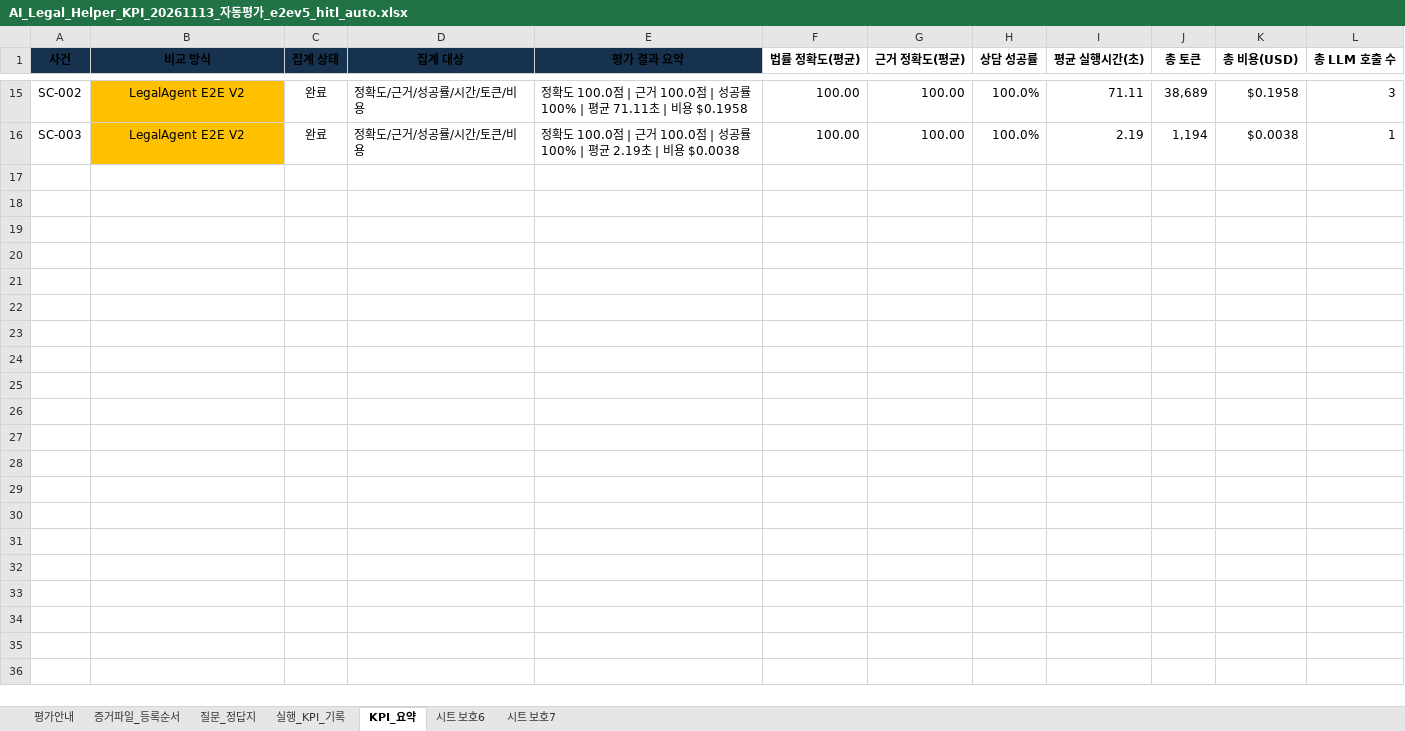
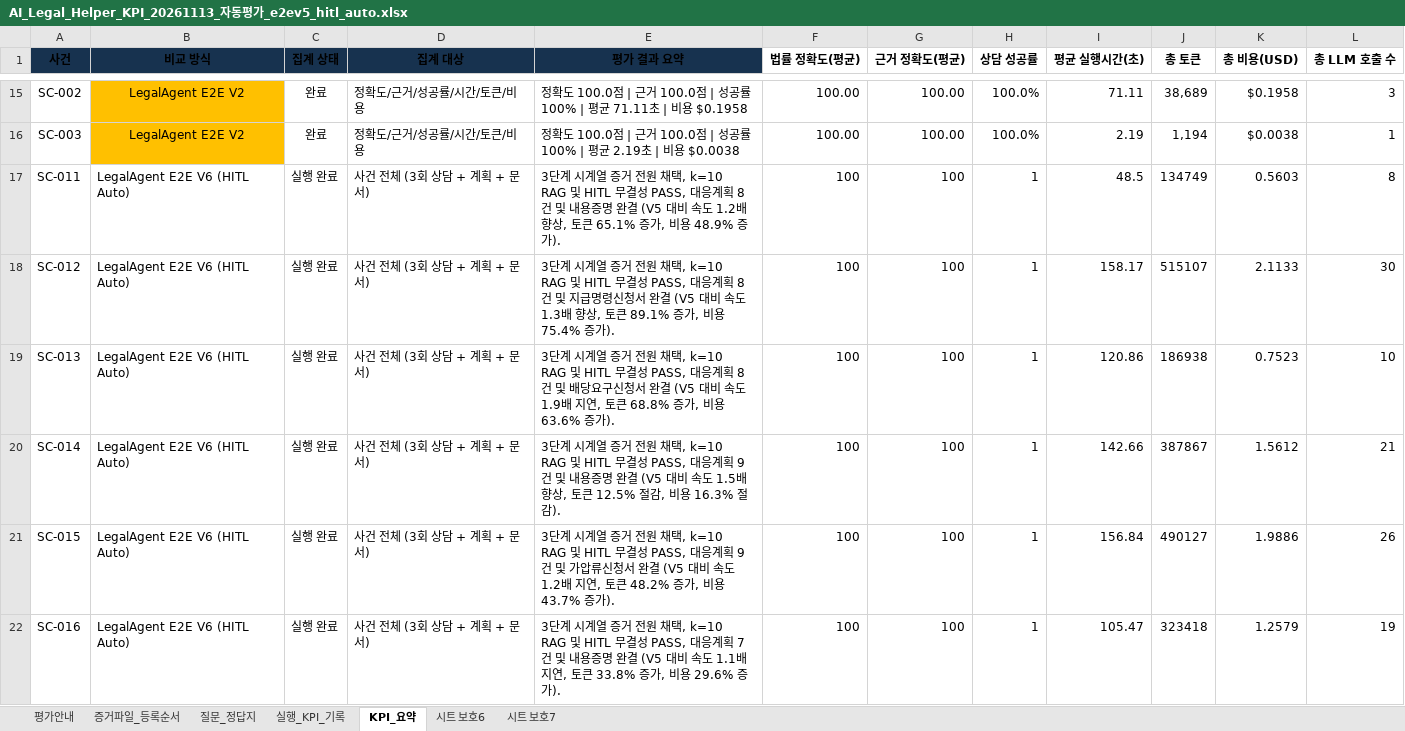
Before and after one commit to yjjungyo/ai-legal-helper, an Excel workbook: docs/evaluation/kpi/AI_Legal_Helper_KPI_20261113_자동평가_e2ev5_hitl_auto.xlsx, sheet KPI_요약, drawn as a sheet; only a part is shown, gaps mark what is left out; values as stored, in another font and other column widths than the file's, no borders; the diff covers the shown part only; the diff names each change by its address in the sheet, - before the commit and + after, or states it on an @@ line.

```diff
--- a/docs/evaluation/kpi/AI_Legal_Helper_KPI_20261113_자동평가_e2ev5_hitl_auto.xlsx (sheet KPI_요약)
+++ b/docs/evaluation/kpi/AI_Legal_Helper_KPI_20261113_자동평가_e2ev5_hitl_auto.xlsx (sheet KPI_요약)
+row 17: SC-011 | LegalAgent E2E V6 (HITL Auto) | 실행 완료 | 사건 전체 (3회 상담 + 계획 + 문서) | 3단계 시계열 증거 전원 채택, k=10 RAG 및 HITL 무결성 PASS, 대응계획 8건 및 내용증명 완결 (V5 대비 속도 1.2배 향상, 토큰 65.1% 증가, 비용 48.9% 증가). | 100 | 100 | 1 | 48.5 | 134749 | 0.5603 | 8
+row 18: SC-012 | LegalAgent E2E V6 (HITL Auto) | 실행 완료 | 사건 전체 (3회 상담 + 계획 + 문서) | 3단계 시계열 증거 전원 채택, k=10 RAG 및 HITL 무결성 PASS, 대응계획 8건 및 지급명령신청서 완결 (V5 대비 속도 1.3배 향상, 토큰 89.1% 증가, 비용 75.4% 증가). | 100 | 100 | 1 | 158.17 | 515107 | 2.1133 | 30
+row 19: SC-013 | LegalAgent E2E V6 (HITL Auto) | 실행 완료 | 사건 전체 (3회 상담 + 계획 + 문서) | 3단계 시계열 증거 전원 채택, k=10 RAG 및 HITL 무결성 PASS, 대응계획 8건 및 배당요구신청서 완결 (V5 대비 속도 1.9배 지연, 토큰 68.8% 증가, 비용 63.6% 증가). | 100 | 100 | 1 | 120.86 | 186938 | 0.7523 | 10
+row 20: SC-014 | LegalAgent E2E V6 (HITL Auto) | 실행 완료 | 사건 전체 (3회 상담 + 계획 + 문서) | 3단계 시계열 증거 전원 채택, k=10 RAG 및 HITL 무결성 PASS, 대응계획 9건 및 내용증명 완결 (V5 대비 속도 1.5배 향상, 토큰 12.5% 절감, 비용 16.3% 절감). | 100 | 100 | 1 | 142.66 | 387867 | 1.5612 | 21
+row 21: SC-015 | LegalAgent E2E V6 (HITL Auto) | 실행 완료 | 사건 전체 (3회 상담 + 계획 + 문서) | 3단계 시계열 증거 전원 채택, k=10 RAG 및 HITL 무결성 PASS, 대응계획 9건 및 가압류신청서 완결 (V5 대비 속도 1.2배 지연, 토큰 48.2% 증가, 비용 43.7% 증가). | 100 | 100 | 1 | 156.84 | 490127 | 1.9886 | 26
+row 22: SC-016 | LegalAgent E2E V6 (HITL Auto) | 실행 완료 | 사건 전체 (3회 상담 + 계획 + 문서) | 3단계 시계열 증거 전원 채택, k=10 RAG 및 HITL 무결성 PASS, 대응계획 7건 및 내용증명 완결 (V5 대비 속도 1.1배 지연, 토큰 33.8% 증가, 비용 29.6% 증가). | 100 | 100 | 1 | 105.47 | 323418 | 1.2579 | 19
```
Also changed, not shown: 5 added rows elsewhere in this sheet, sheet 실행_KPI_기록, charts or pictures, 48 other files.
